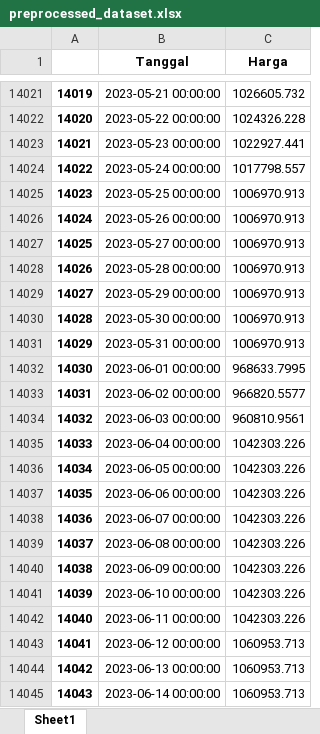
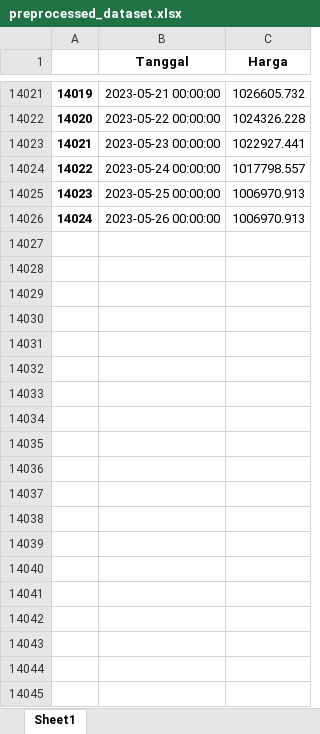
Before and after one commit to achmadbauravindah/forecasting_goldprice_app, an Excel workbook: files/preprocessed_dataset.xlsx, sheet Sheet1, drawn as a sheet; only a part is shown, gaps mark what is left out; values as stored, in another font and other column widths than the file's, no borders; the diff covers the shown part only; the diff names each change by its address in the sheet, - before the commit and + after, or states it on an @@ line.

```diff
--- a/files/preprocessed_dataset.xlsx (sheet Sheet1)
+++ b/files/preprocessed_dataset.xlsx (sheet Sheet1)
-row 14027: 14025 | 2023-05-27 00:00:00 | 1006970.913
-row 14028: 14026 | 2023-05-28 00:00:00 | 1006970.913
-row 14029: 14027 | 2023-05-29 00:00:00 | 1006970.913
-row 14030: 14028 | 2023-05-30 00:00:00 | 1006970.913
-row 14031: 14029 | 2023-05-31 00:00:00 | 1006970.913
-row 14032: 14030 | 2023-06-01 00:00:00 | 968633.7995
-row 14033: 14031 | 2023-06-02 00:00:00 | 966820.5577
-row 14034: 14032 | 2023-06-03 00:00:00 | 960810.9561
-row 14035: 14033 | 2023-06-04 00:00:00 | 1042303.226
-row 14036: 14034 | 2023-06-05 00:00:00 | 1042303.226
-row 14037: 14035 | 2023-06-06 00:00:00 | 1042303.226
-row 14038: 14036 | 2023-06-07 00:00:00 | 1042303.226
-row 14039: 14037 | 2023-06-08 00:00:00 | 1042303.226
-row 14040: 14038 | 2023-06-09 00:00:00 | 1042303.226
-row 14041: 14039 | 2023-06-10 00:00:00 | 1042303.226
-row 14042: 14040 | 2023-06-11 00:00:00 | 1042303.226
-row 14043: 14041 | 2023-06-12 00:00:00 | 1060953.713
-row 14044: 14042 | 2023-06-13 00:00:00 | 1060953.713
-row 14045: 14043 | 2023-06-14 00:00:00 | 1060953.713
```
Also changed, not shown: 199 removed rows elsewhere in this sheet, files/eval.xlsx, 3 other files.
